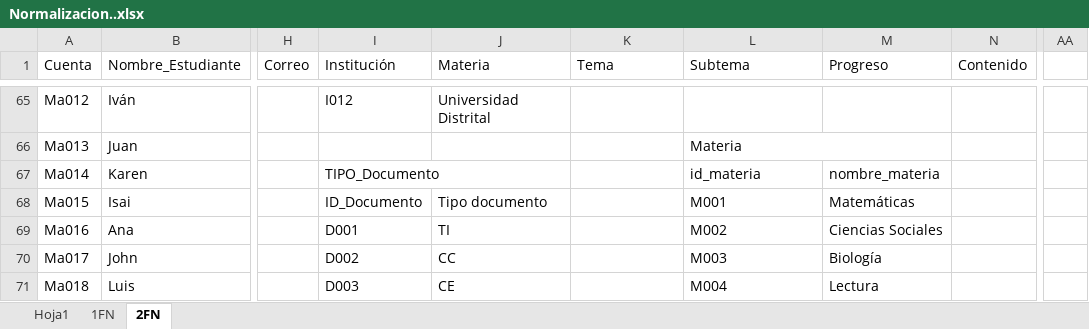
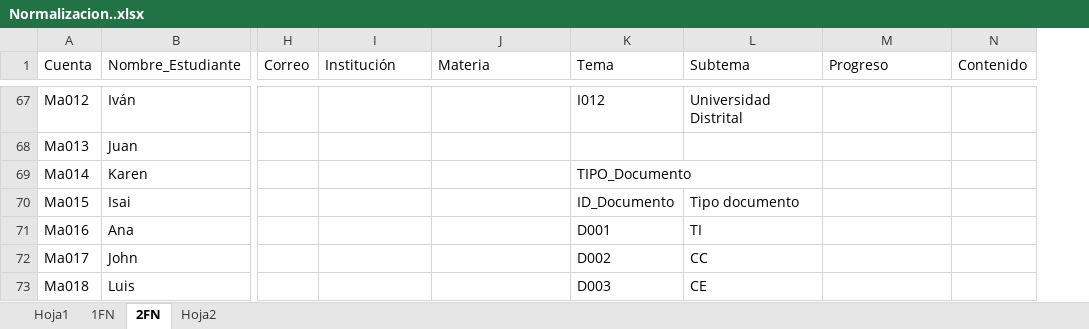
Before and after one commit to gargasmiel/PROYECTO_CEREBRUM, an Excel workbook: ComponentesMetodologicos/Normalizacion..xlsx, sheet 2FN, drawn as a sheet; only a part is shown, gaps mark what is left out; values as stored, in another font and other column widths than the file's, no cell formats; charts and pictures and table styles not drawn; removed rows and columns are numbered as before the commit, all else as after; the diff covers the shown part only; the diff names each change by its address in the sheet, - before the commit and + after, or states it on an @@ line.

```diff
--- a/ComponentesMetodologicos/Normalizacion..xlsx (sheet 2FN)
+++ b/ComponentesMetodologicos/Normalizacion..xlsx (sheet 2FN)
+sheet tab: Hoja2
-column AA, empty
-I67 (Institución): I012
+I67 (Institución): (empty)
-J67 (Materia): Universidad Distrital
+J67 (Materia): (empty)
-K67 (Tema): (empty)
+K67 (Tema): I012
-L67 (Subtema): (empty)
+L67 (Subtema): Universidad Distrital
-L68 (Subtema): Materia
+L68 (Subtema): (empty)
-L66:M66 merged
-I69 (Institución): TIPO_Documento
+I69 (Institución): (empty)
-I67:J67 merged
-K69 (Tema): (empty)
+K69 (Tema): TIPO_Documento
+K69:L69 merged
-L69 (Subtema): id_materia
+L69 (Subtema): (empty)
-M69 (Progreso): nombre_materia
+M69 (Progreso): (empty)
-I70 (Institución): ID_Documento
+I70 (Institución): (empty)
-J70 (Materia): Tipo documento
+J70 (Materia): (empty)
-K70 (Tema): (empty)
+K70 (Tema): ID_Documento
-L70 (Subtema): M001
+L70 (Subtema): Tipo documento
-M70 (Progreso): Matemáticas
+M70 (Progreso): (empty)
-I71 (Institución): D001
+I71 (Institución): (empty)
-J71 (Materia): TI
+J71 (Materia): (empty)
-K71 (Tema): (empty)
+K71 (Tema): D001
-L71 (Subtema): M002
+L71 (Subtema): TI
-M71 (Progreso): Ciencias Sociales
+M71 (Progreso): (empty)
-I72 (Institución): D002
+I72 (Institución): (empty)
-J72 (Materia): CC
+J72 (Materia): (empty)
-K72 (Tema): (empty)
+K72 (Tema): D002
-L72 (Subtema): M003
+L72 (Subtema): CC
-M72 (Progreso): Biología
+M72 (Progreso): (empty)
-I73 (Institución): D003
+I73 (Institución): (empty)
-J73 (Materia): CE
+J73 (Materia): (empty)
-K73 (Tema): (empty)
+K73 (Tema): D003
-L73 (Subtema): M004
+L73 (Subtema): CE
-M73 (Progreso): Lectura
+M73 (Progreso): (empty)
```
Also changed, not shown: 3 added rows, 1 removed row, 146 edited cells and merged cells elsewhere in this sheet, cell formats, charts or pictures, 3 other files.
